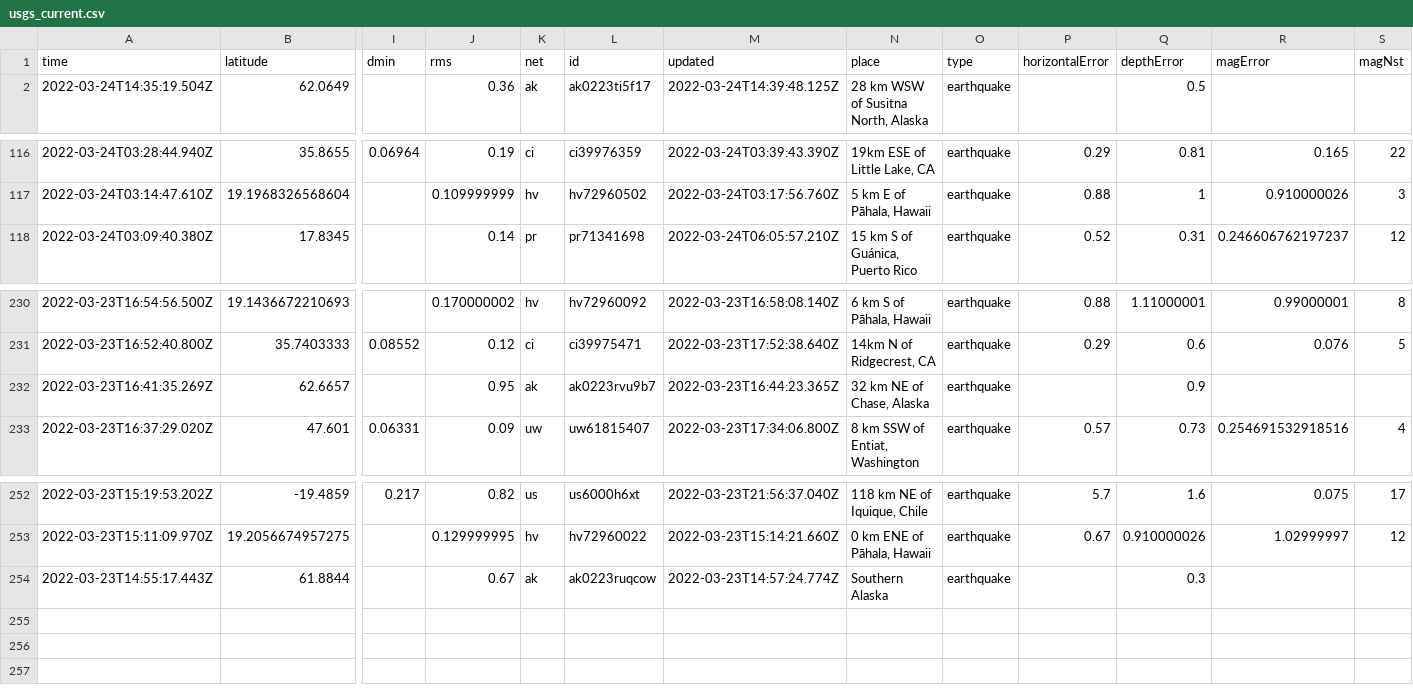
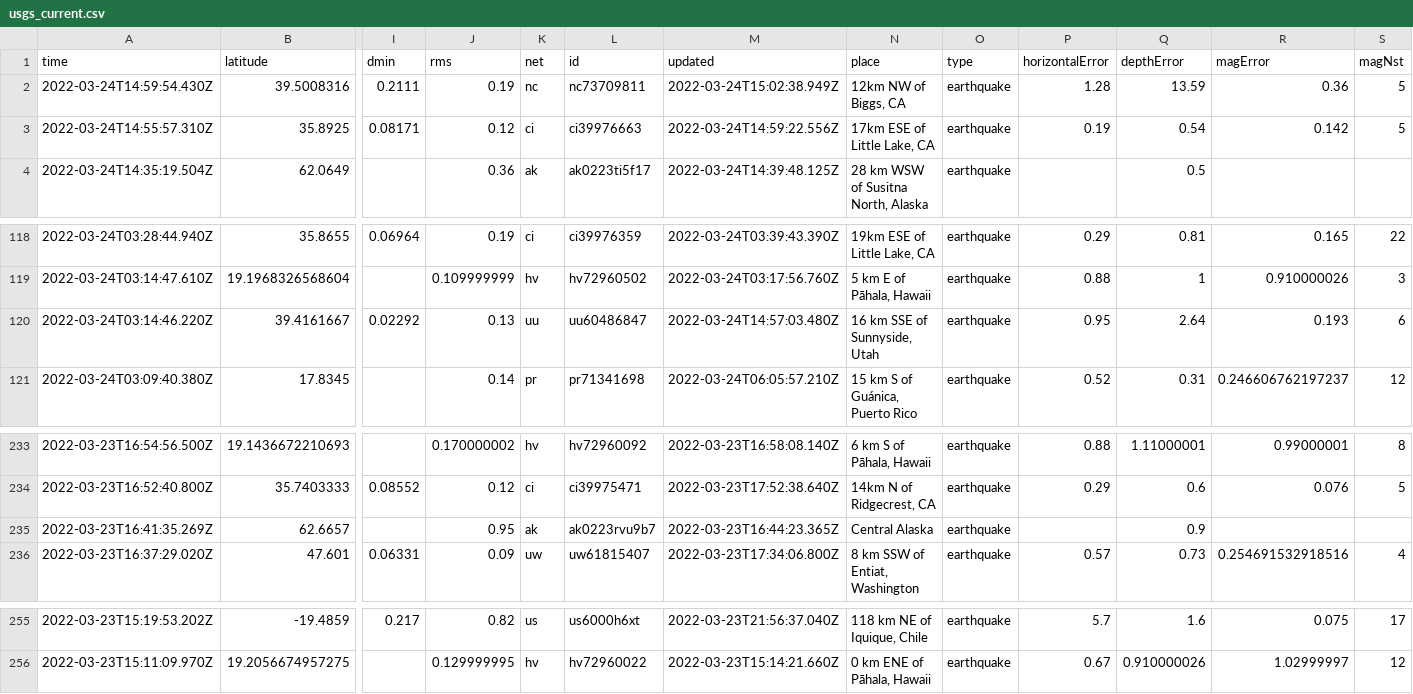
Before and after one commit to pbock/nicar22-github-actions, a CSV file: usgs_current.csv, drawn as a sheet; only a part is shown, gaps mark what is left out; removed rows and columns are numbered as before the commit, all else as after; rows hold the shown columns only; the diff names each change by its address in the sheet, - before the commit and + after, or states it on an @@ line.

```diff
--- a/usgs_current.csv
+++ b/usgs_current.csv
+row 2: 2022-03-24T14:59:54.430Z | 39.5008316 | 0.2111 | 0.19 | nc | nc73709811 | 2022-03-24T15:02:38.949Z | 12km NW of Biggs, CA | earthquake | 1.28 | 13.59 | 0.36 | 5
+row 3: 2022-03-24T14:55:57.310Z | 35.8925 | 0.08171 | 0.12 | ci | ci39976663 | 2022-03-24T14:59:22.556Z | 17km ESE of Little Lake, CA | earthquake | 0.19 | 0.54 | 0.142 | 5
+row 120: 2022-03-24T03:14:46.220Z | 39.4161667 | 0.02292 | 0.13 | uu | uu60486847 | 2022-03-24T14:57:03.480Z | 16 km SSE of Sunnyside, Utah | earthquake | 0.95 | 2.64 | 0.193 | 6
-N235 (place): 32 km NE of Chase, Alaska
+N235 (place): Central Alaska
-row 254: 2022-03-23T14:55:17.443Z | 61.8844 |  | 0.67 | ak | ak0223ruqcow | 2022-03-23T14:57:24.774Z | Southern Alaska | earthquake |  | 0.3
```
Also changed, not shown: usgs_main.csv.
